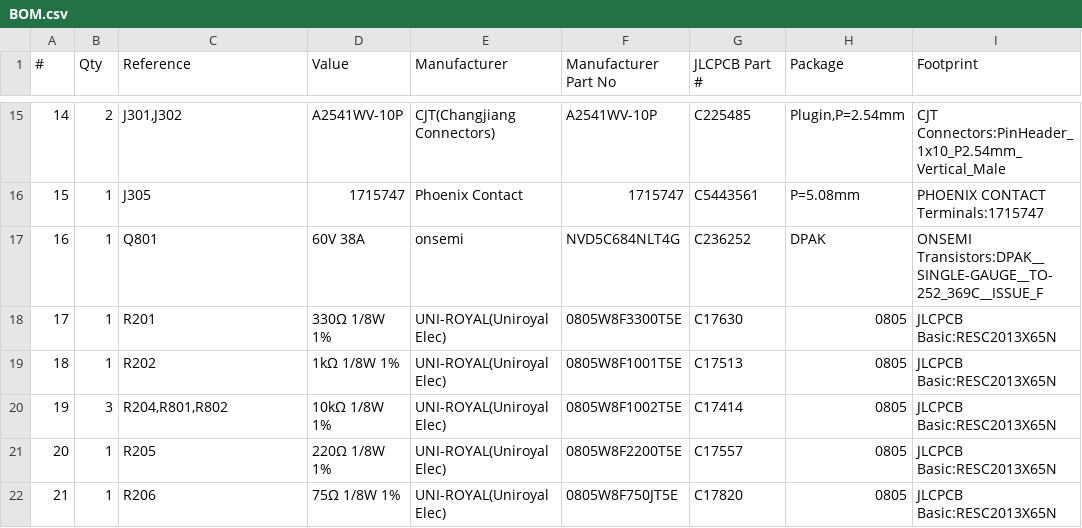
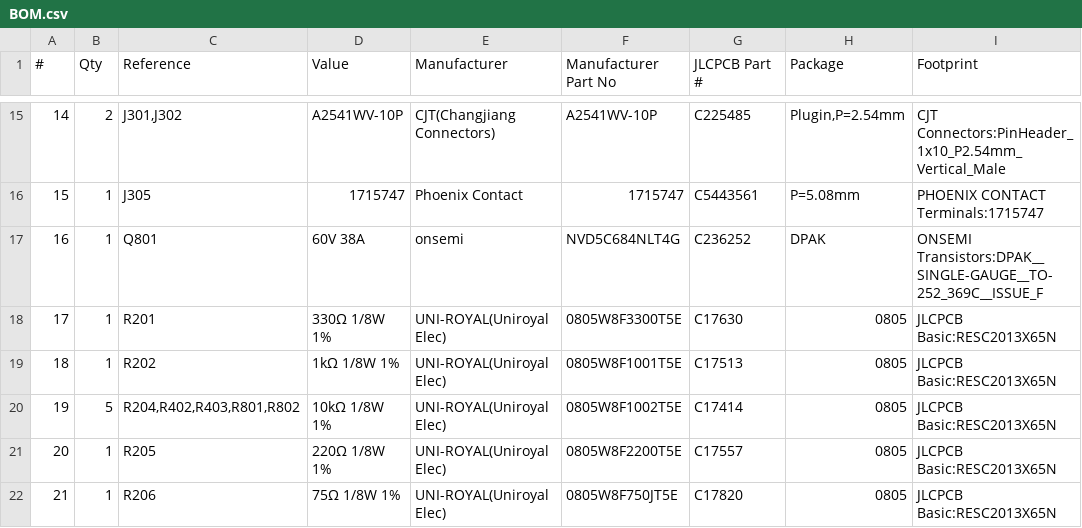
Before and after one commit to WiddleWabbit/MQTT-Module-PumpController, a CSV file: Outputs/Assembly/BOM.csv, drawn as a sheet; only a part is shown, gaps mark what is left out.

```diff
--- a/Outputs/Assembly/BOM.csv
+++ b/Outputs/Assembly/BOM.csv
@@ -19,3 +19,3 @@
 "18","1","R202","1kΩ 1/8W 1%","UNI-ROYAL(Uniroyal Elec)","0805W8F1001T5E","C17513","0805","JLCPCB Basic:RESC2013X65N"
-"19","3","R204,R801,R802","10kΩ 1/8W 1%","UNI-ROYAL(Uniroyal Elec)","0805W8F1002T5E","C17414","0805","JLCPCB Basic:RESC2013X65N"
+"19","5","R204,R402,R403,R801,R802","10kΩ 1/8W 1%","UNI-ROYAL(Uniroyal Elec)","0805W8F1002T5E","C17414","0805","JLCPCB Basic:RESC2013X65N"
 "20","1","R205","220Ω 1/8W 1%","UNI-ROYAL(Uniroyal Elec)","0805W8F2200T5E","C17557","0805","JLCPCB Basic:RESC2013X65N"
```
Also changed, not shown: Outputs/Assembly/JLCPCB_BOM.csv, Outputs/Assembly/JLCPCB_POS.csv, 30 other files.
